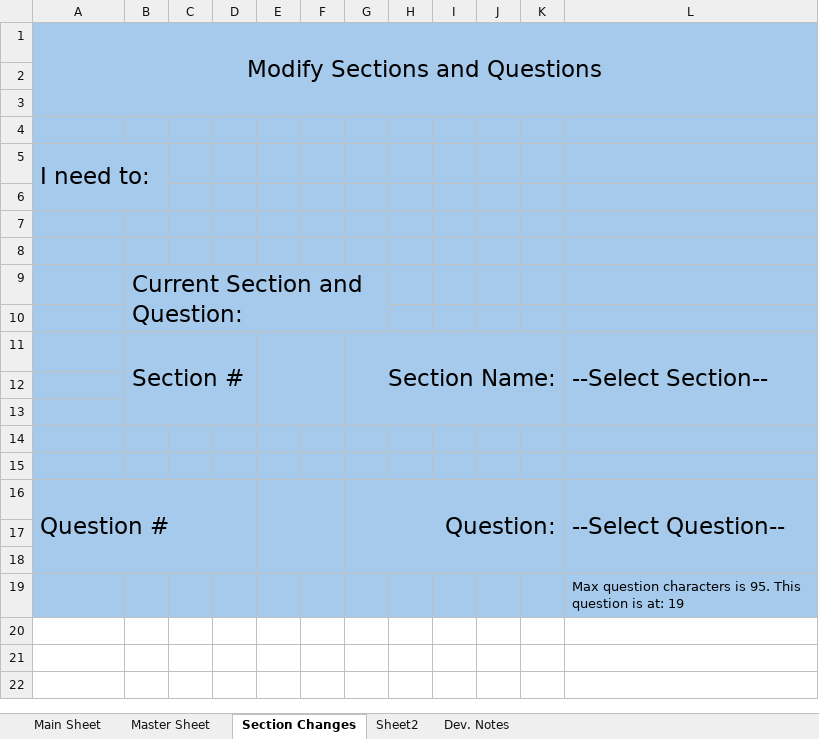
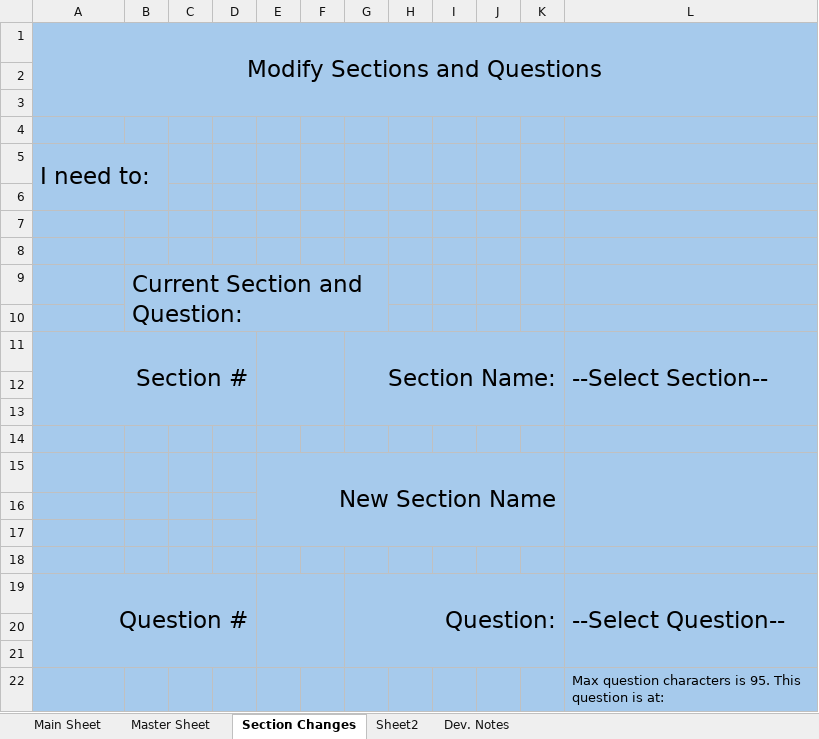
Before and after one commit to Wesm20/G--s-Intake-Form-Project, an Excel workbook: TEST 222 Backup (1) (1).xlsm, sheet Section Changes, drawn as a sheet; values as stored, in another font and other column widths than the file's, no borders; charts and pictures not drawn; removed rows and columns are numbered as before the commit, all else as after; the diff names each change by its address in the sheet, - before the commit and + after, or states it on an @@ line.

Commit message:
Add files via upload

```diff
--- a/TEST 222 Backup (1) (1).xlsm (sheet Section Changes)
+++ b/TEST 222 Backup (1) (1).xlsm (sheet Section Changes)
-A11: (empty)
+A11: Section #
+A11:D13 merged
-B11: Section #
+B11: (empty)
-B11:D13 merged
-E11:F13 merged
+E11:F13 merged
-G11:K13 merged
+G11:K13 merged
-L11:L13 merged
+L11:L13 merged
+row 13: (empty)
+row 14: (empty)
+row 15:  |  |  |  | New Section Name
-A19 alignment: left
+A19 alignment: right
-L22: …is at: 19
+L22: …is at:
```
Also changed, not shown: formulas that keep their value, charts or pictures.
